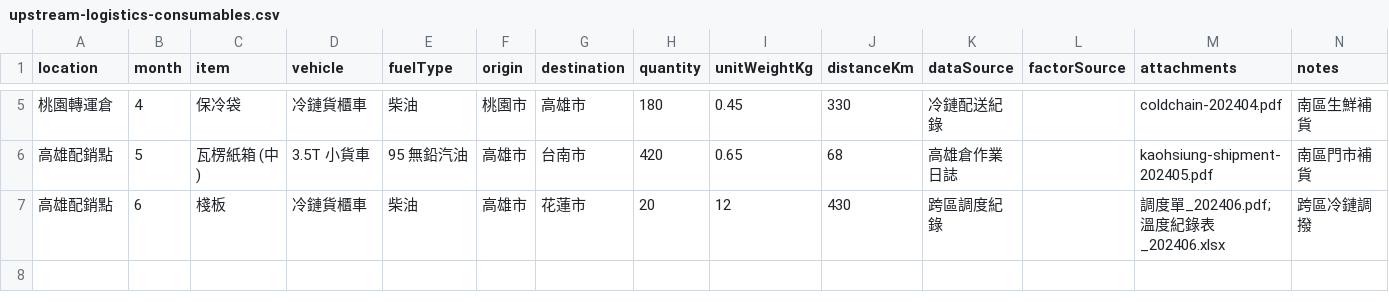
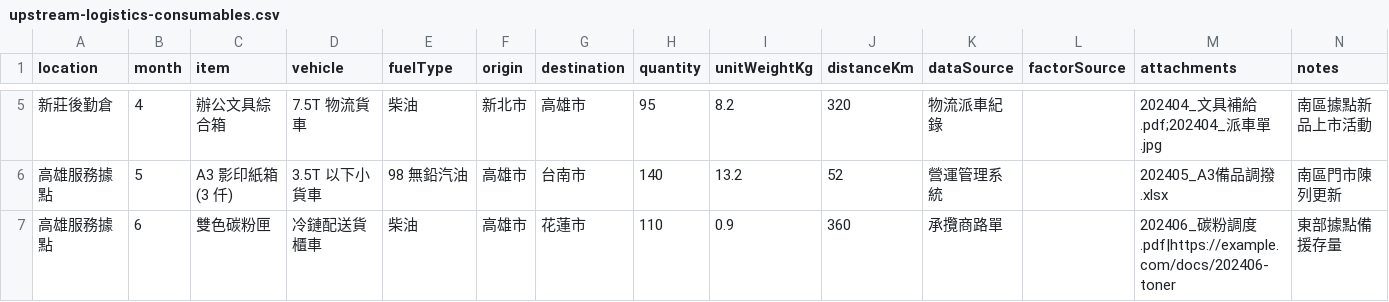
Before and after one commit to Steven-Chen2021/CATS, a CSV file: frontend/public/data/upstream-logistics-consumables.csv, drawn as a sheet; only a part is shown, gaps mark what is left out; the diff covers the shown part only.

```diff
--- a/frontend/public/data/upstream-logistics-consumables.csv
+++ b/frontend/public/data/upstream-logistics-consumables.csv
@@ -5,3 +5,3 @@ location,month,item,vehicle,fuelType,origin,destination,quantity,unitWeightKg,di
-桃園轉運倉,4,保冷袋,冷鏈貨櫃車,柴油,桃園市,高雄市,180,0.45,330,冷鏈配送紀錄,,coldchain-202404.pdf,南區生鮮補貨
-高雄配銷點,5,瓦楞紙箱 (中),3.5T 小貨車,95 無鉛汽油,高雄市,台南市,420,0.65,68,高雄倉作業日誌,,kaohsiung-shipment-202405.pdf,南區門市補貨
-高雄配銷點,6,棧板,冷鏈貨櫃車,柴油,高雄市,花蓮市,20,12,430,跨區調度紀錄,,調度單_202406.pdf;溫度紀錄表_202406.xlsx,跨區冷鏈調撥
+新莊後勤倉,4,辦公文具綜合箱,7.5T 物流貨車,柴油,新北市,高雄市,95,8.2,320,物流派車紀錄,,202404_文具補給.pdf;202404_派車單.jpg,南區據點新品上市活動
+高雄服務據點,5,A3 影印紙箱 (3 仟),3.5T 以下小貨車,98 無鉛汽油,高雄市,台南市,140,13.2,52,營運管理系統,,202405_A3備品調撥.xlsx,南區門市陳列更新
+高雄服務據點,6,雙色碳粉匣,冷鏈配送貨櫃車,柴油,高雄市,花蓮市,110,0.9,360,承攬商路單,,202406_碳粉調度.pdf|https://example.com/docs/202406-toner,東部據點備援存量
```
Also changed, not shown: 30 edited cells elsewhere in this file, 2 other files.
